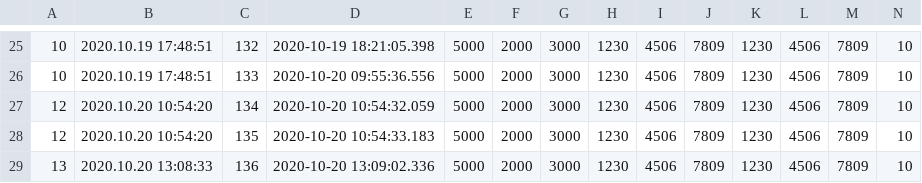
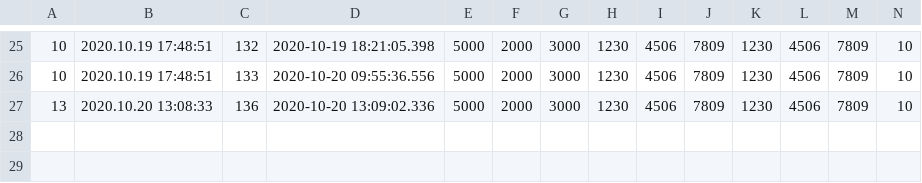
Before and after one commit to Sari21/solarboat2.0, a CSV file: solarboat-app/src/assets/boatdata.csv, drawn as a sheet; only a part is shown, gaps mark what is left out; rows hold the shown columns only; the diff names each change by its address in the sheet, - before the commit and + after, or states it on an @@ line.

```diff
--- a/solarboat-app/src/assets/boatdata.csv
+++ b/solarboat-app/src/assets/boatdata.csv
-row 27: 12 | 2020.10.20 10:54:20 | 134 | 2020-10-20 10:54:32.059 | 5000 | 2000 | 3000 | 1230 | 4506 | 7809 | 1230 | 4506 | 7809 | 10
-row 28: 12 | 2020.10.20 10:54:20 | 135 | 2020-10-20 10:54:33.183 | 5000 | 2000 | 3000 | 1230 | 4506 | 7809 | 1230 | 4506 | 7809 | 10
```
Also changed, not shown: 17 other files.
